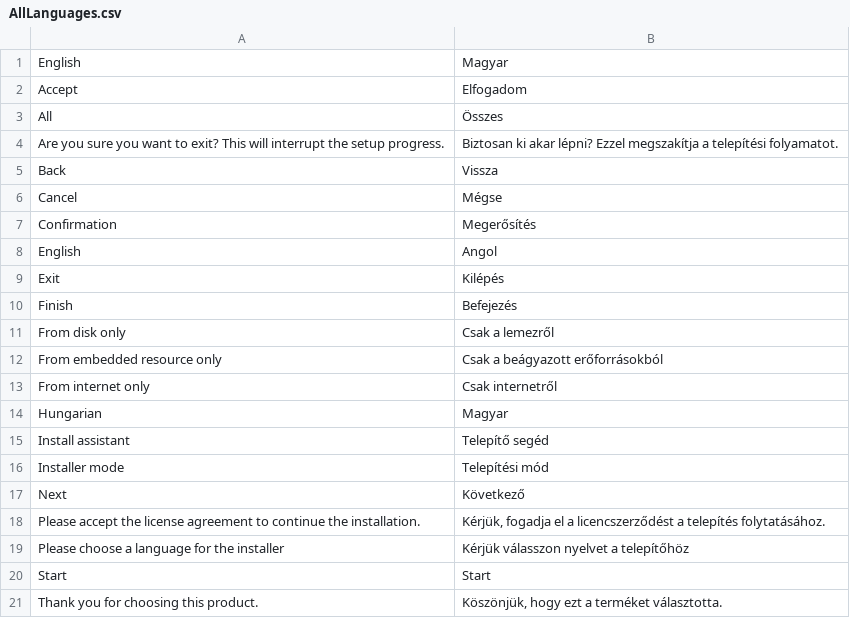
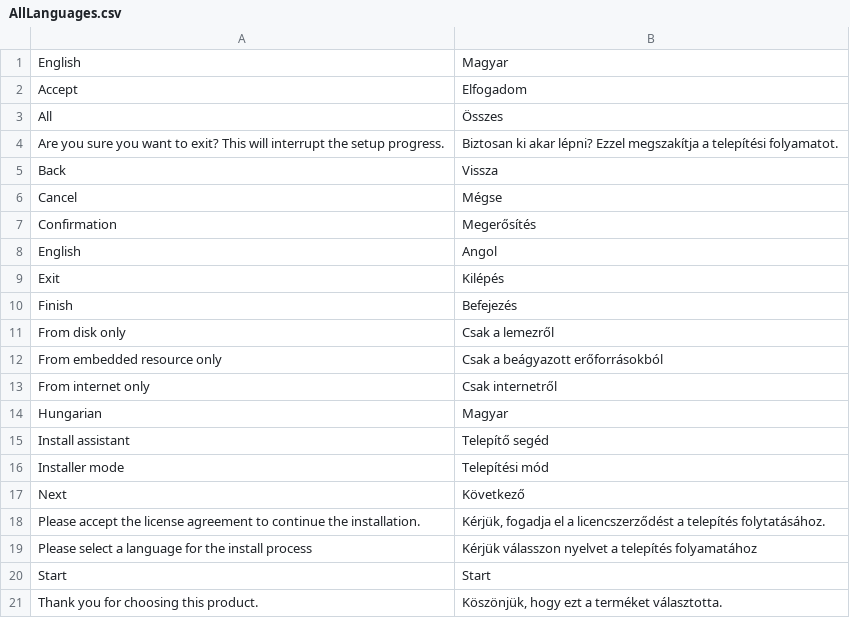
Before and after one commit to Mortens4444/InstallAssistant, a CSV file: Mtf.Languages/Languages/AllLanguages.csv, drawn as a sheet.

```diff
--- a/Mtf.Languages/Languages/AllLanguages.csv
+++ b/Mtf.Languages/Languages/AllLanguages.csv
@@ -18,3 +18,3 @@ Next;Következő
 Please accept the license agreement to continue the installation.;Kérjük, fogadja el a licencszerződést a telepítés folytatásához.
-Please choose a language for the installer;Kérjük válasszon nyelvet a telepítőhöz
+Please select a language for the install process;Kérjük válasszon nyelvet a telepítés folyamatához
 Start;Start
```
Also changed, not shown: 7 other files.
